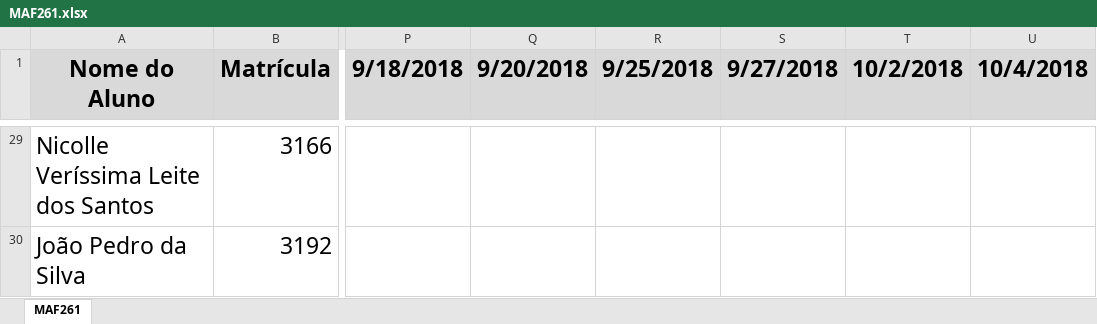
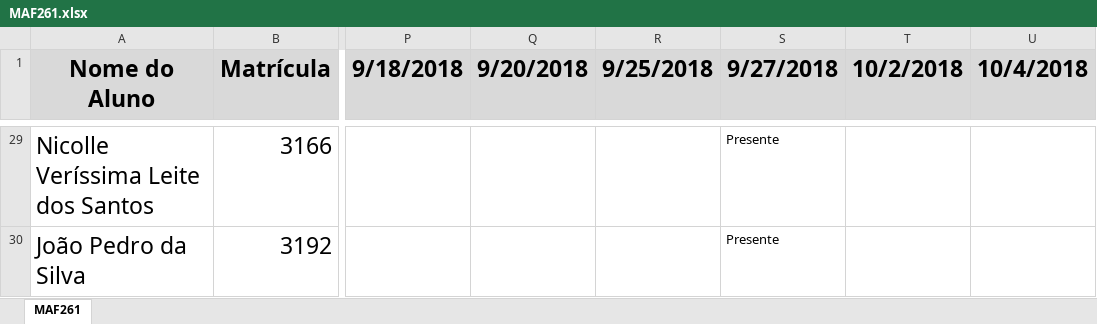
Before and after one commit to maf261/maf261.github.io, an Excel workbook: Frequencia/MAF261.xlsx, sheet MAF261, drawn as a sheet; only a part is shown, gaps mark what is left out; values as stored, in another font and other column widths than the file's, no borders; conditional formats not drawn; the diff covers the shown part only; the diff names each change by its address in the sheet, - before the commit and + after, or states it on an @@ line.

```diff
--- a/Frequencia/MAF261.xlsx (sheet MAF261)
+++ b/Frequencia/MAF261.xlsx (sheet MAF261)
-S29:S30 (9/27/2018): (empty)
+S29:S30 (9/27/2018): Presente
```
Also changed, not shown: 48 edited cells elsewhere in this sheet, 4 other files.
